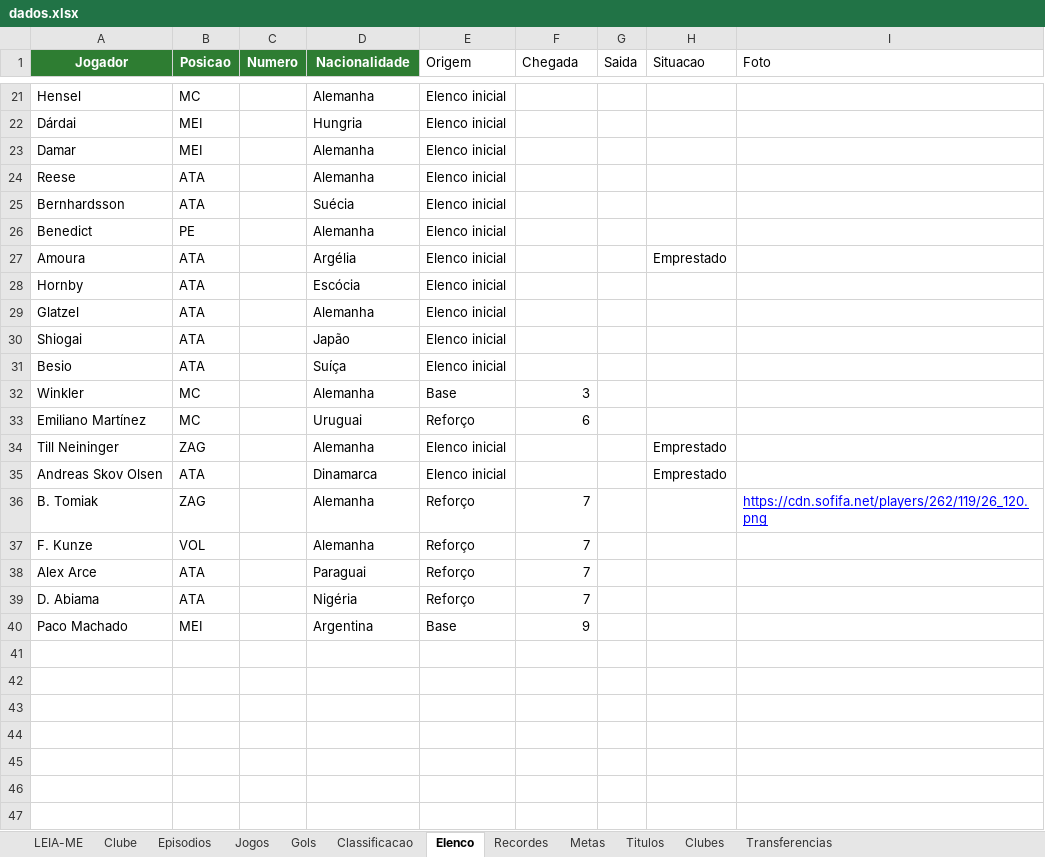
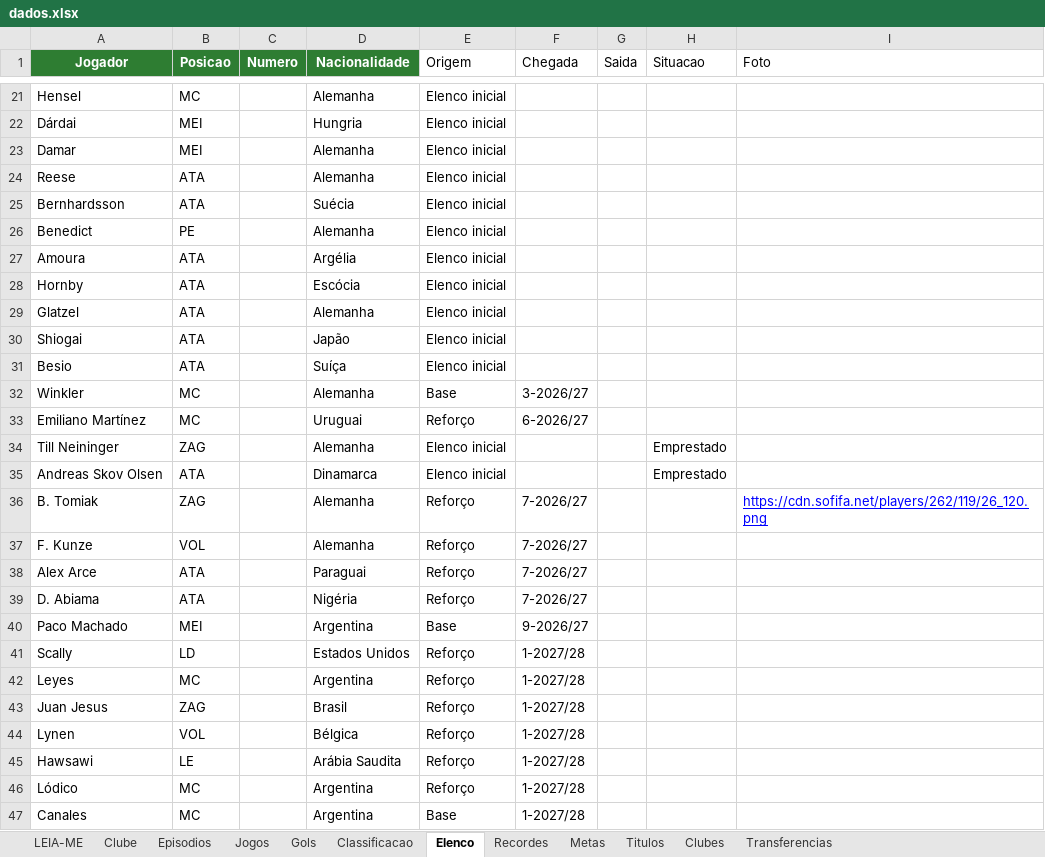
Before and after one commit to gabbiDOM/historias-em-campo, an Excel workbook: dados/series/fc27-tango-lobos/dados.xlsx, sheet Elenco, drawn as a sheet; only a part is shown, gaps mark what is left out; values as stored, in another font and other column widths than the file's, no borders; charts and pictures not drawn; the diff names each change by its address in the sheet, - before the commit and + after, or states it on an @@ line.

```diff
--- a/dados/series/fc27-tango-lobos/dados.xlsx (sheet Elenco)
+++ b/dados/series/fc27-tango-lobos/dados.xlsx (sheet Elenco)
-H27 (Situacao): Emprestado
+H27 (Situacao): (empty)
-F32 (Chegada): 3
+F32 (Chegada): 3-2026/27
-F33 (Chegada): 6
+F33 (Chegada): 6-2026/27
-F36:F39 (Chegada): 7
+F36:F39 (Chegada): 7-2026/27
-F40 (Chegada): 9
+F40 (Chegada): 9-2026/27
+row 41: Scally | LD |  | Estados Unidos | Reforço | 1-2027/28
+row 42: Leyes | MC |  | Argentina | Reforço | 1-2027/28
+row 43: Juan Jesus | ZAG |  | Brasil | Reforço | 1-2027/28
+row 44: Lynen | VOL |  | Bélgica | Reforço | 1-2027/28
+row 45: Hawsawi | LE |  | Arábia Saudita | Reforço | 1-2027/28
+row 46: Lódico | MC |  | Argentina | Reforço | 1-2027/28
+row 47: Canales | MC |  | Argentina | Base | 1-2027/28
```
Also changed, not shown: sheet Classificacao, sheet Transferencias, sheet Jogos, sheet Gols, sheet Episodios, sheet Metas, 4 other files.
